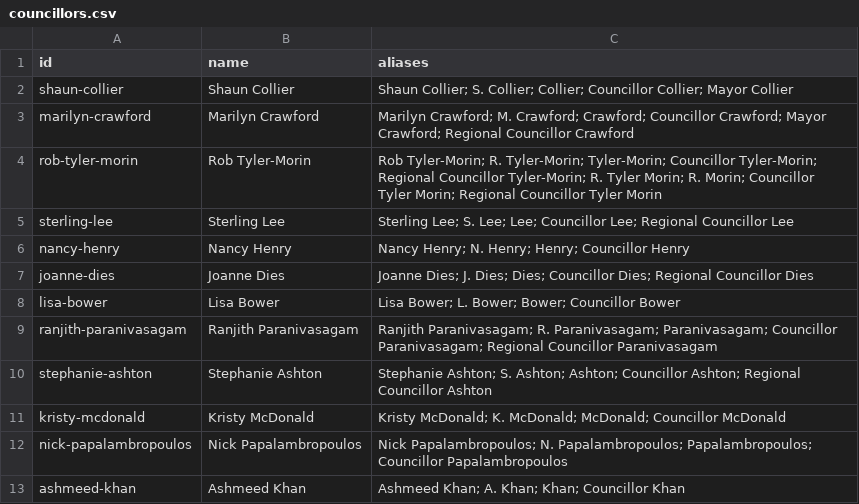
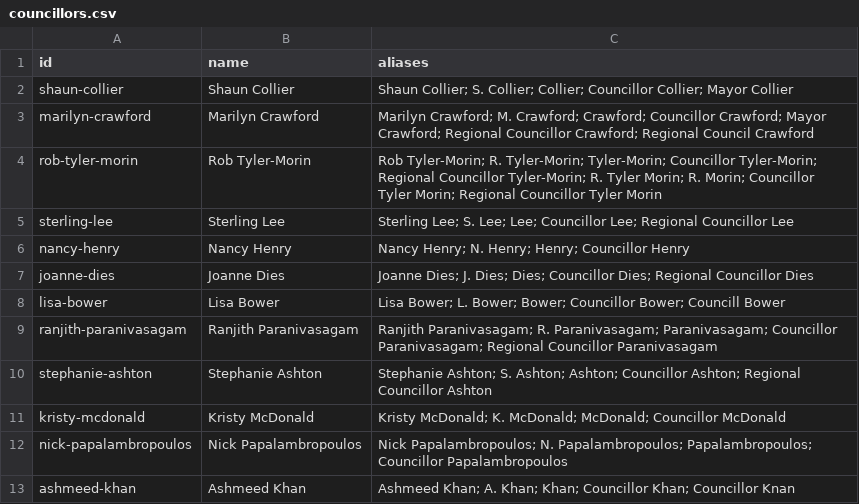
Before and after one commit to T-Nobss/ajax-council-tracker, a CSV file: data/councillors.csv, drawn as a sheet.

```diff
--- a/data/councillors.csv
+++ b/data/councillors.csv
@@ -2,3 +2,3 @@ id,name,aliases
 shaun-collier,Shaun Collier,Shaun Collier; S. Collier; Collier; Councillor Collier; Mayor Collier
-marilyn-crawford,Marilyn Crawford,Marilyn Crawford; M. Crawford; Crawford; Councillor Crawford; Mayor Crawford; Regional Councillor Crawford
+marilyn-crawford,Marilyn Crawford,Marilyn Crawford; M. Crawford; Crawford; Councillor Crawford; Mayor Crawford; Regional Councillor Crawford; Regional Council Crawford
 rob-tyler-morin,Rob Tyler-Morin,Rob Tyler-Morin; R. Tyler-Morin; Tyler-Morin; Councillor Tyler-Morin; Regional Councillor Tyler-Morin; R. Tyler Morin; R. Morin; Councillor Tyler Morin; Regional Councillor Tyler Morin
@@ -7,3 +7,3 @@ nancy-henry,Nancy Henry,Nancy Henry; N. Henry; Henry; Councillor Henry
 joanne-dies,Joanne Dies,Joanne Dies; J. Dies; Dies; Councillor Dies; Regional Councillor Dies
-lisa-bower,Lisa Bower,Lisa Bower; L. Bower; Bower; Councillor Bower
+lisa-bower,Lisa Bower,Lisa Bower; L. Bower; Bower; Councillor Bower; Councill Bower
 ranjith-paranivasagam,Ranjith Paranivasagam,Ranjith Paranivasagam; R. Paranivasagam; Paranivasagam; Councillor Paranivasagam; Regional Councillor Paranivasagam
@@ -12,2 +12,2 @@ kristy-mcdonald,Kristy McDonald,Kristy McDonald; K. McDonald; McDonald; Councill
 nick-papalambropoulos,Nick Papalambropoulos,Nick Papalambropoulos; N. Papalambropoulos; Papalambropoulos; Councillor Papalambropoulos
-ashmeed-khan,Ashmeed Khan,Ashmeed Khan; A. Khan; Khan; Councillor Khan
+ashmeed-khan,Ashmeed Khan,Ashmeed Khan; A. Khan; Khan; Councillor Khan; Councillor Knan
```
Also changed, not shown: 23 other files.
